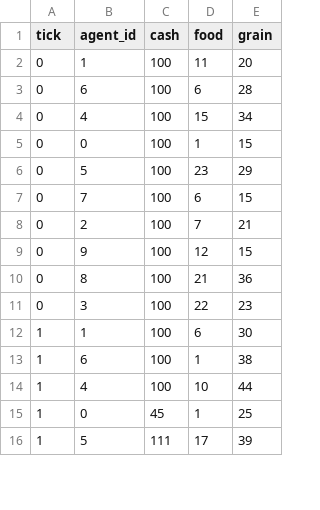
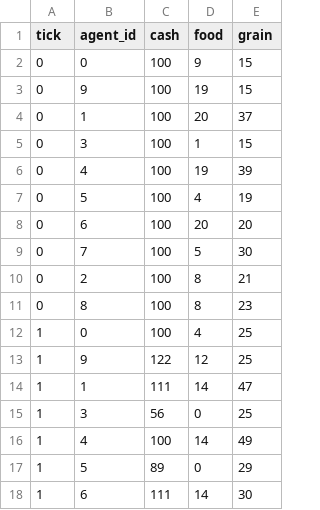
Before and after one commit to JoeHowarth/market_sim, a CSV file: data/buy_sell/agent_info.csv, drawn as a sheet; only a part is shown; the diff covers the shown part only.

```diff
--- a/data/buy_sell/agent_info.csv
+++ b/data/buy_sell/agent_info.csv
@@ -1,16 +1,18 @@
 tick,agent_id,cash,food,grain
-0,1,100,11,20
-0,6,100,6,28
-0,4,100,15,34
-0,0,100,1,15
-0,5,100,23,29
-0,7,100,6,15
-0,2,100,7,21
-0,9,100,12,15
-0,8,100,21,36
-0,3,100,22,23
-1,1,100,6,30
-1,6,100,1,38
-1,4,100,10,44
-1,0,45,1,25
-1,5,111,17,39
+0,0,100,9,15
+0,9,100,19,15
+0,1,100,20,37
+0,3,100,1,15
+0,4,100,19,39
+0,5,100,4,19
+0,6,100,20,20
+0,7,100,5,30
+0,2,100,8,21
+0,8,100,8,23
+1,0,100,4,25
+1,9,122,12,25
+1,1,111,14,47
+1,3,56,0,25
+1,4,100,14,49
+1,5,89,0,29
+1,6,111,14,30
```
Also changed, not shown: 4 added rows, 12 removed rows and 24 edited cells elsewhere in this file, data/buy_sell/price.csv, data/buy_sell/tasks.csv, 10 other files.
